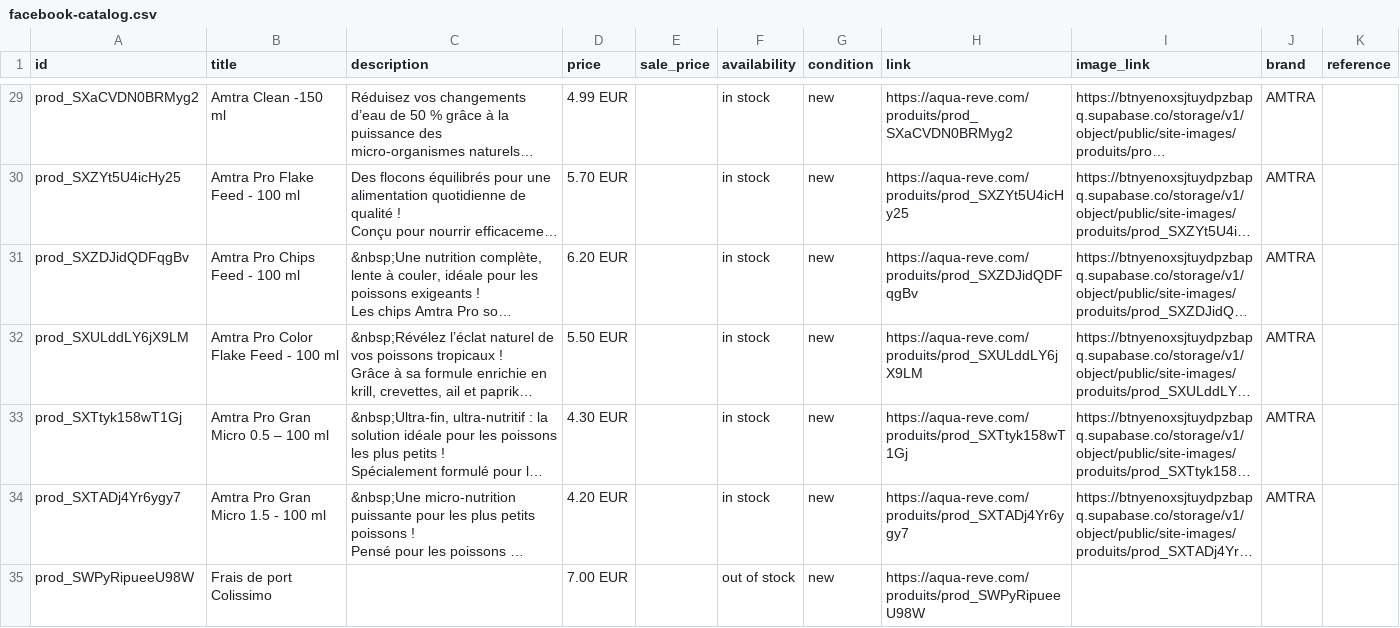
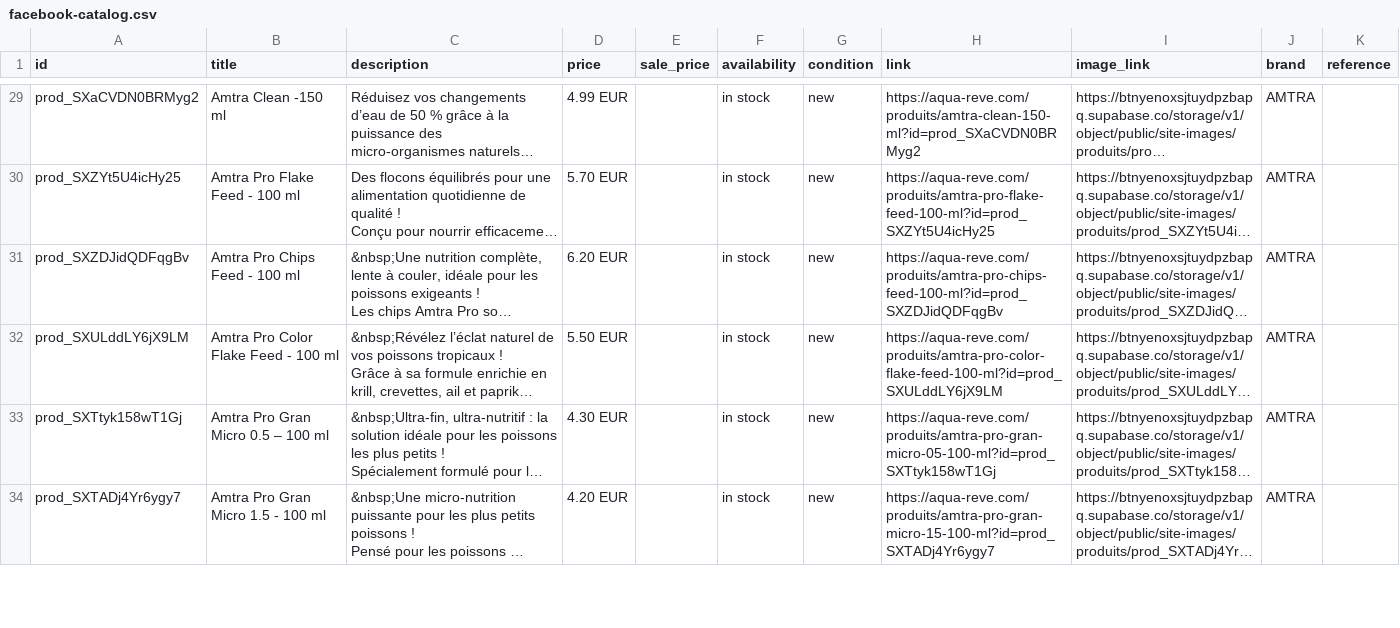
Before and after one commit to Makeis02/landingmaj, a CSV file: public/facebook-catalog.csv, drawn as a sheet; only a part is shown, gaps mark what is left out; long unchanged cells end in …; the diff covers the shown part only; the diff names each change by its address in the sheet, - before the commit and + after, or states it on an @@ line.

```diff
--- a/public/facebook-catalog.csv
+++ b/public/facebook-catalog.csv
-H29 (link): https://aqua-reve.com/produits/prod_SXaCVDN0BRMyg2
+H29 (link): https://aqua-reve.com/produits/amtra-clean-150-ml?id=prod_SXaCVDN0BRMyg2
-H30 (link): https://aqua-reve.com/produits/prod_SXZYt5U4icHy25
+H30 (link): https://aqua-reve.com/produits/amtra-pro-flake-feed-100-ml?id=prod_SXZYt5U4icHy25
-H31 (link): https://aqua-reve.com/produits/prod_SXZDJidQDFqgBv
+H31 (link): https://aqua-reve.com/produits/amtra-pro-chips-feed-100-ml?id=prod_SXZDJidQDFqgBv
-H32 (link): https://aqua-reve.com/produits/prod_SXULddLY6jX9LM
+H32 (link): https://aqua-reve.com/produits/amtra-pro-color-flake-feed-100-ml?id=prod_SXULddLY6jX9LM
-H33 (link): https://aqua-reve.com/produits/prod_SXTtyk158wT1Gj
+H33 (link): https://aqua-reve.com/produits/amtra-pro-gran-micro-05-100-ml?id=prod_SXTtyk158wT1Gj
-H34 (link): https://aqua-reve.com/produits/prod_SXTADj4Yr6ygy7
+H34 (link): https://aqua-reve.com/produits/amtra-pro-gran-micro-15-100-ml?id=prod_SXTADj4Yr6ygy7
-row 35: prod_SWPyRipueeU98W | Frais de port Colissimo |  | 7.00 EUR |  | out of stock | new | https://aqua-reve.com/produits/prod_SWPyRipueeU98W
```
Also changed, not shown: 5 removed rows and 29 edited cells elsewhere in this file, 1 other file.
